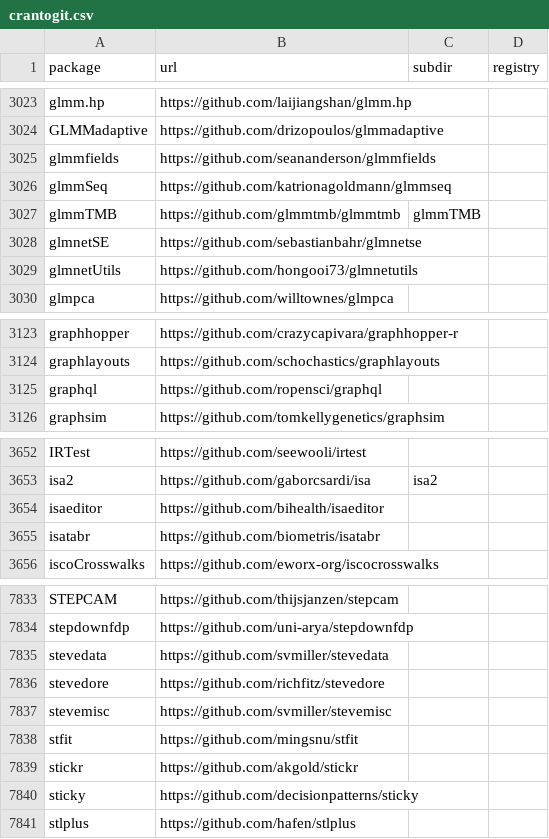
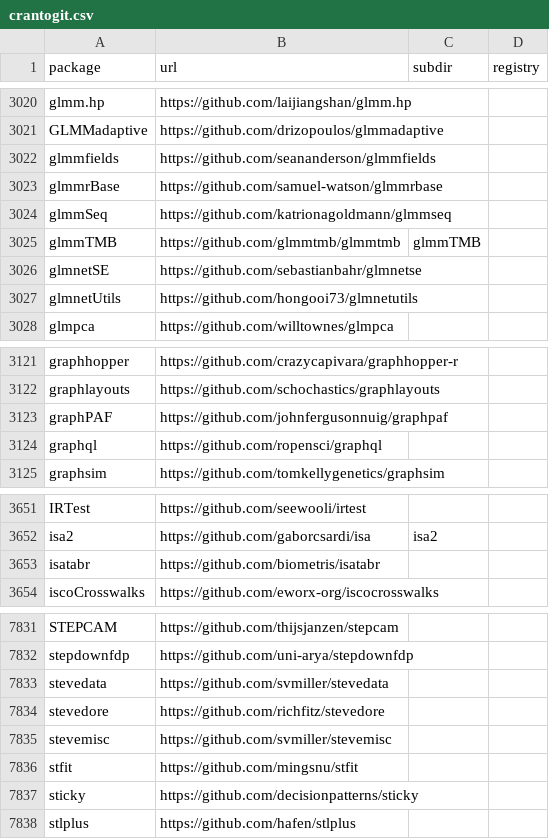
Before and after one commit to r-universe-org/cran-to-git, a CSV file: crantogit.csv, drawn as a sheet; only a part is shown, gaps mark what is left out; the diff covers the shown part only.

```diff
--- a/crantogit.csv
+++ b/crantogit.csv
@@ -3025,2 +3022,3 @@ GLMMadaptive,https://github.com/drizopoulos/glmmadaptive,,
 glmmfields,https://github.com/seananderson/glmmfields,,
+glmmrBase,https://github.com/samuel-watson/glmmrbase,,
 glmmSeq,https://github.com/katrionagoldmann/glmmseq,,
@@ -3124,2 +3122,3 @@ graphhopper,https://github.com/crazycapivara/graphhopper-r,,
 graphlayouts,https://github.com/schochastics/graphlayouts,,
+graphPAF,https://github.com/johnfergusonnuig/graphpaf,,
 graphql,https://github.com/ropensci/graphql,,
@@ -3653,3 +3652,2 @@ IRTest,https://github.com/seewooli/irtest,,
 isa2,https://github.com/gaborcsardi/isa,isa2,
-isaeditor,https://github.com/bihealth/isaeditor,,
 isatabr,https://github.com/biometris/isatabr,,
@@ -7838,3 +7836,2 @@ stevemisc,https://github.com/svmiller/stevemisc,,
 stfit,https://github.com/mingsnu/stfit,,
-stickr,https://github.com/akgold/stickr,,
 sticky,https://github.com/decisionpatterns/sticky,,
```
Also changed, not shown: 1 added row and 4 removed rows elsewhere in this file, 12 other files.
